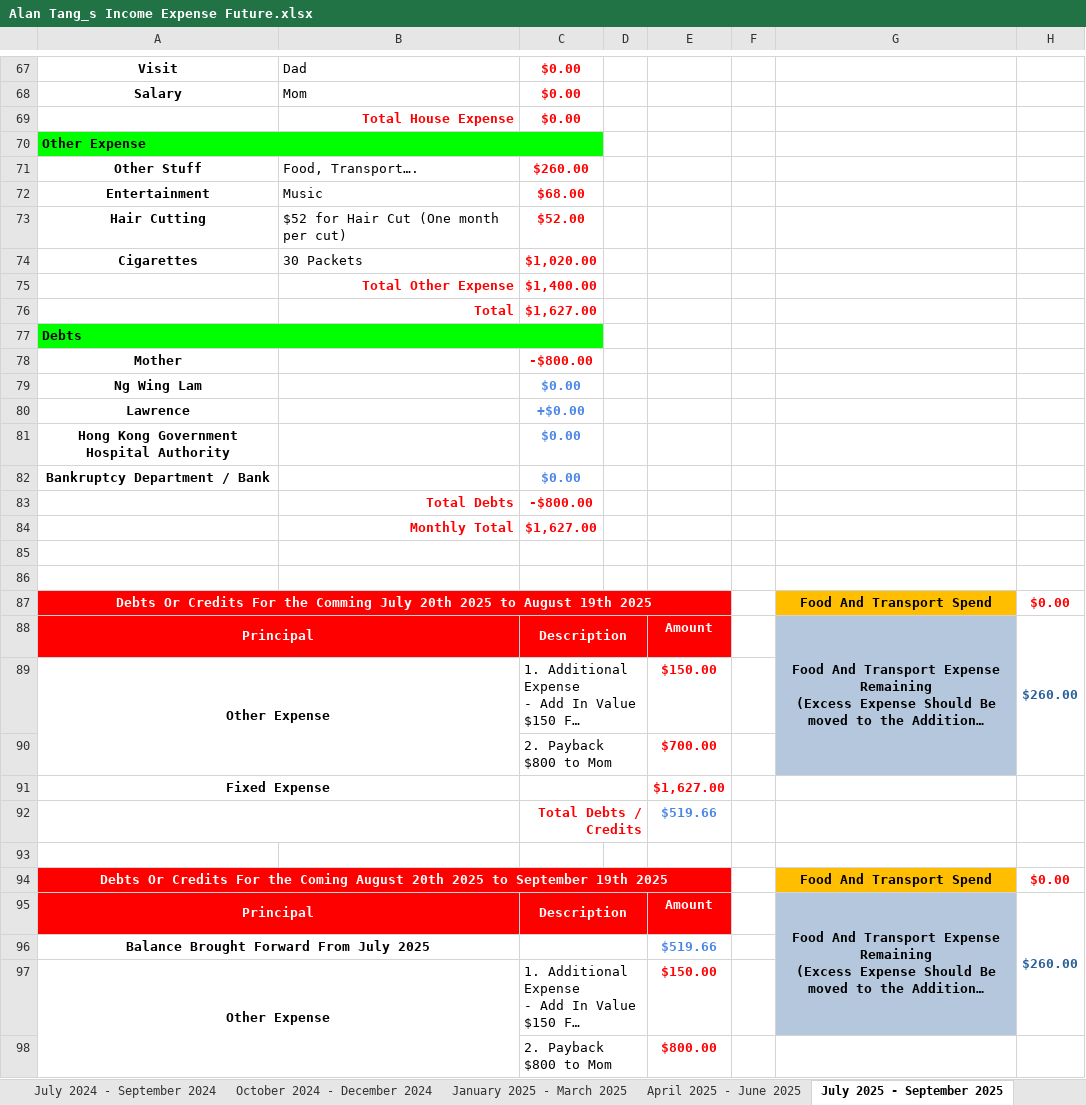
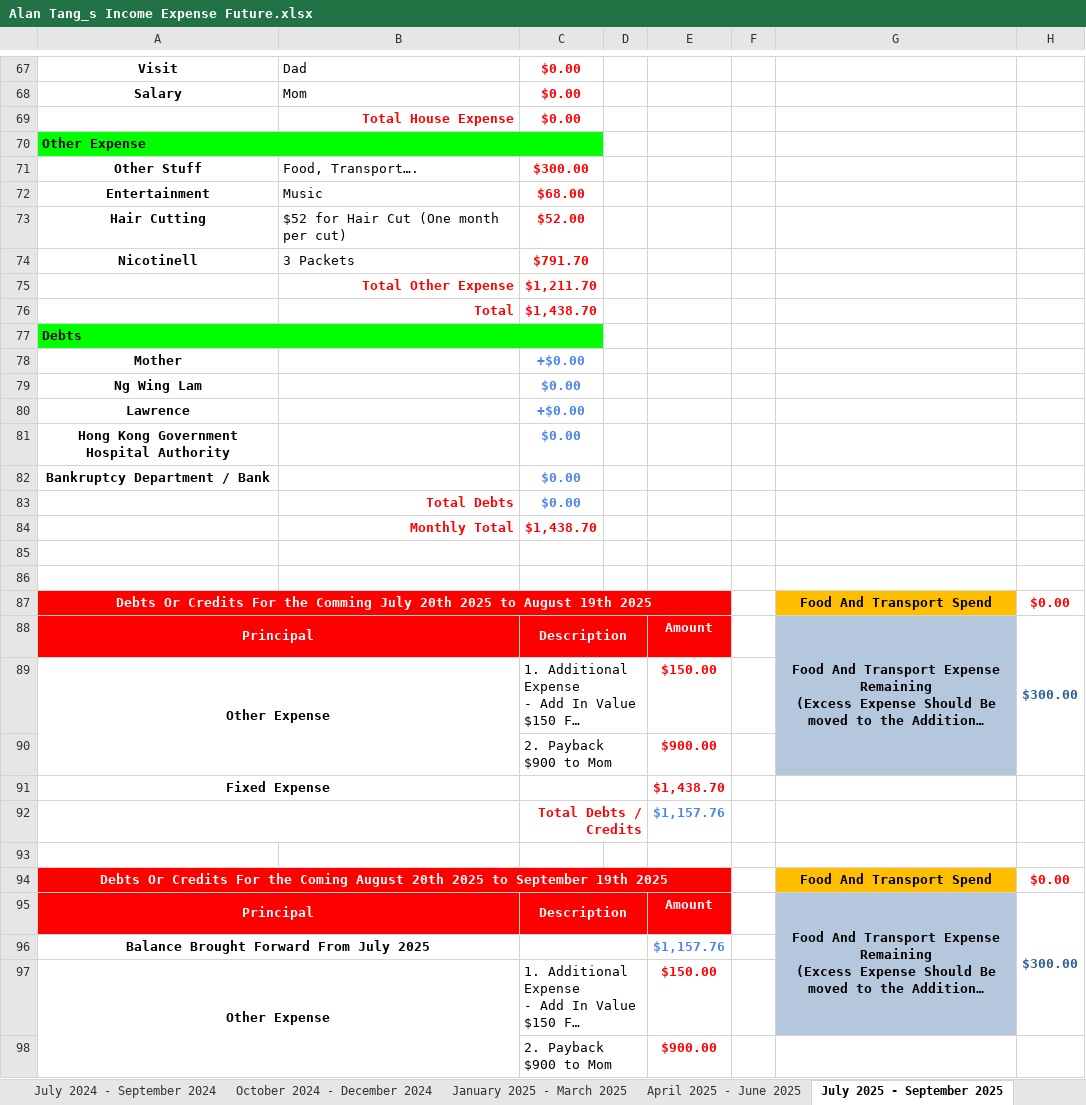
Before and after one commit to singluntang/Income-Expenditure-Forecast, an Excel workbook: Alan Tang_s Income Expense Future.xlsx, sheet July 2025 - September 2025, drawn as a sheet; only a part is shown, gaps mark what is left out; long unchanged cells end in …; values as stored, in another font and other column widths than the file's, no borders; conditional formats not drawn; removed rows and columns are numbered as before the commit, all else as after; the diff covers the shown part only; the diff names each change by its address in the sheet, - before the commit and + after, or states it on an @@ line.

Commit message:
docs: 1. Quit Somke change to Nicotinell. 2. Update transport and food expenses to $300.

```diff
--- a/Alan Tang_s Income Expense Future.xlsx (sheet July 2025 - September 2025)
+++ b/Alan Tang_s Income Expense Future.xlsx (sheet July 2025 - September 2025)
-C71: $260.00
+C71: $300.00
-row 74: Cigarettes | 30 Packets | $1,020.00
-row 75:  | Total Other Expense | $1,400.00
-row 76:  | Total | $1,627.00
+row 74: Nicotinell | 3 Packets | $791.70
+row 75:  | Total Other Expense | $1,211.70
+row 76:  | Total | $1,438.70
-C78: -$800.00
+C78: +$0.00
-C78 text colour: #FF0000
+C78 text colour: #4A86E8
-C83: -$800.00
+C83: $0.00
-C83 text colour: #FF0000
+C83 text colour: #4A86E8
-C84: $1,627.00
+C84: $1,438.70
-H88: $260.00
+H88: $300.00
-row 90:  |  | 2. Payback $800 to Mom |  | $700.00
+row 90:  |  | 2. Payback $900 to Mom |  | $900.00
-E91: $1,627.00
+E91: $1,438.70
-E92: $519.66
+E92: $1,157.76
-H95: $260.00
+H95: $300.00
-E96: $519.66
+E96: $1,157.76
-row 98:  |  | 2. Payback $800 to Mom |  | $800.00
+row 98:  |  | 2. Payback $900 to Mom |  | $900.00
```
Also changed, not shown: 1 added row, 1 removed row, 9 edited cells and cell formats elsewhere in this sheet, sheet April 2024 - June 2024, sheet April 2025 - June 2025, sheet January 2025 - March 2025, sheet October 2025 - December 2025, sheet January 2026 - March 2026, sheet April 2026 - June 2026, 6 more sheets.
